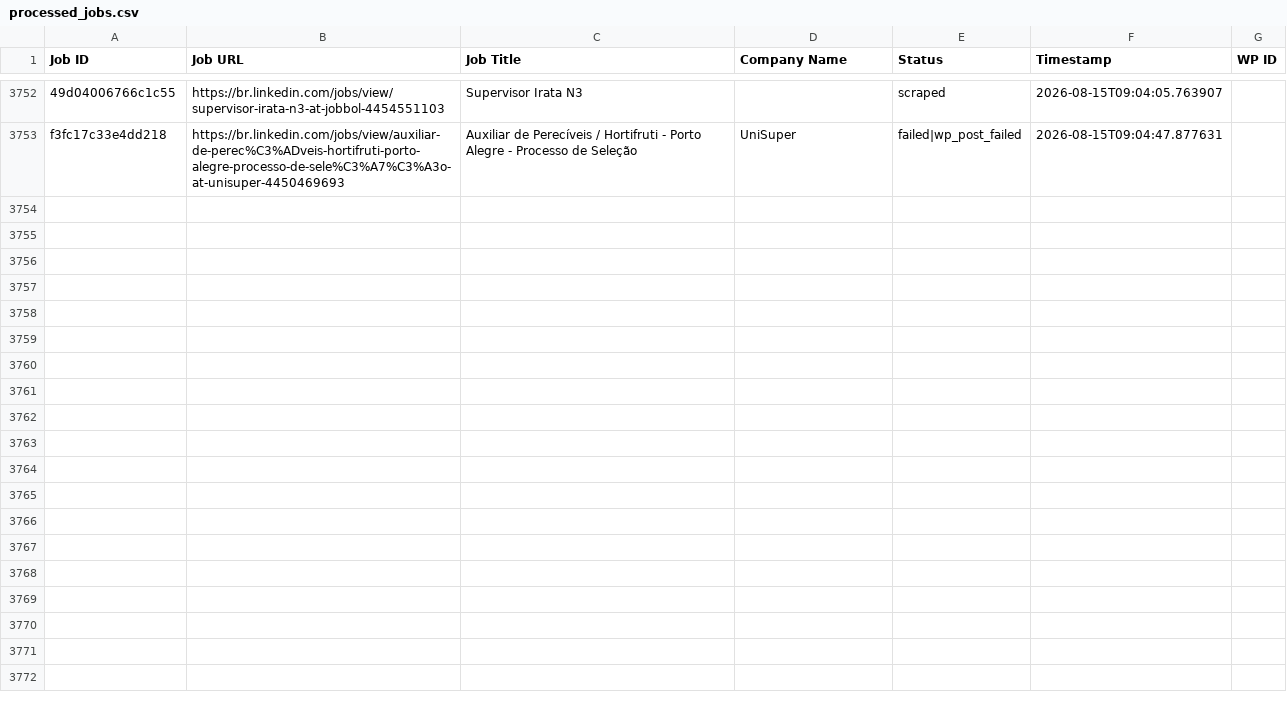
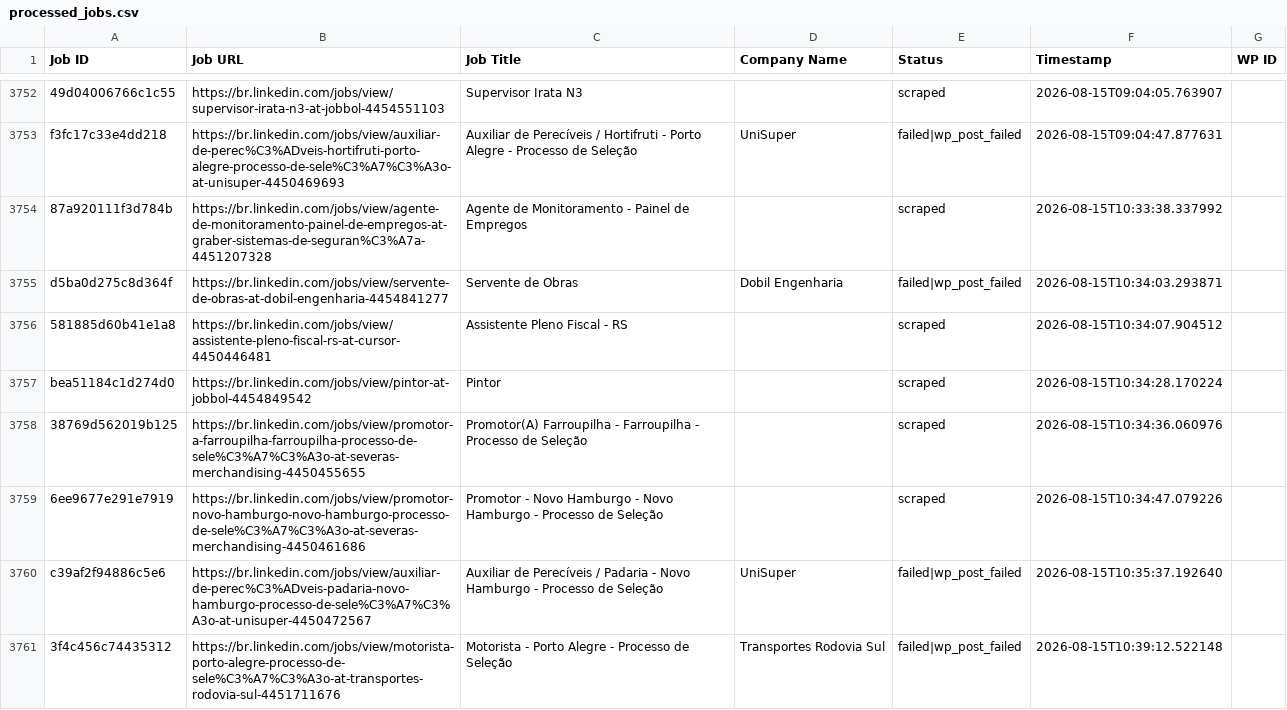
Before and after one commit to mimusdesign/me, a CSV file: processed_jobs.csv, drawn as a sheet; only a part is shown, gaps mark what is left out; the diff covers the shown part only; the diff names each change by its address in the sheet, - before the commit and + after, or states it on an @@ line.

```diff
--- a/processed_jobs.csv
+++ b/processed_jobs.csv
+row 3754: 87a920111f3d784b | https://br.linkedin.com/jobs/view/agente-de-monitoramento-painel-de-empregos-at-graber-sistemas-de-seguran%C3%A7a-4451207328 | Agente de Monitoramento - Painel de Empregos |  | scraped | 2026-08-15T10:33:38.337992
+row 3755: d5ba0d275c8d364f | https://br.linkedin.com/jobs/view/servente-de-obras-at-dobil-engenharia-4454841277 | Servente de Obras | Dobil Engenharia | failed|wp_post_failed | 2026-08-15T10:34:03.293871
+row 3756: 581885d60b41e1a8 | https://br.linkedin.com/jobs/view/assistente-pleno-fiscal-rs-at-cursor-4450446481 | Assistente Pleno Fiscal - RS |  | scraped | 2026-08-15T10:34:07.904512
+row 3757: bea51184c1d274d0 | https://br.linkedin.com/jobs/view/pintor-at-jobbol-4454849542 | Pintor |  | scraped | 2026-08-15T10:34:28.170224
+row 3758: 38769d562019b125 | https://br.linkedin.com/jobs/view/promotor-a-farroupilha-farroupilha-processo-de-sele%C3%A7%C3%A3o-at-severas-merchandising-4450455655 | Promotor(A) Farroupilha - Farroupilha - Processo de Seleção |  | scraped | 2026-08-15T10:34:36.060976
+row 3759: 6ee9677e291e7919 | https://br.linkedin.com/jobs/view/promotor-novo-hamburgo-novo-hamburgo-processo-de-sele%C3%A7%C3%A3o-at-severas-merchandising-4450461686 | Promotor - Novo Hamburgo - Novo Hamburgo - Processo de Seleção |  | scraped | 2026-08-15T10:34:47.079226
+row 3760: c39af2f94886c5e6 | https://br.linkedin.com/jobs/view/auxiliar-de-perec%C3%ADveis-padaria-novo-hamburgo-processo-de-sele%C3%A7%C3%A3o-at-unisuper-4450472567 | Auxiliar de Perecíveis / Padaria - Novo Hamburgo - Processo de Seleção | UniSuper | failed|wp_post_failed | 2026-08-15T10:35:37.192640
+row 3761: 3f4c456c74435312 | https://br.linkedin.com/jobs/view/motorista-porto-alegre-processo-de-sele%C3%A7%C3%A3o-at-transportes-rodovia-sul-4451711676 | Motorista - Porto Alegre - Processo de Seleção | Transportes Rodovia Sul | failed|wp_post_failed | 2026-08-15T10:39:12.522148
```
Also changed, not shown: 8 added rows elsewhere in this file.
